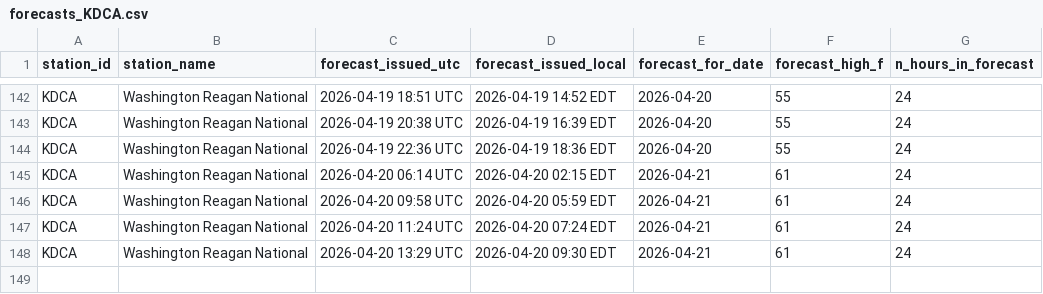
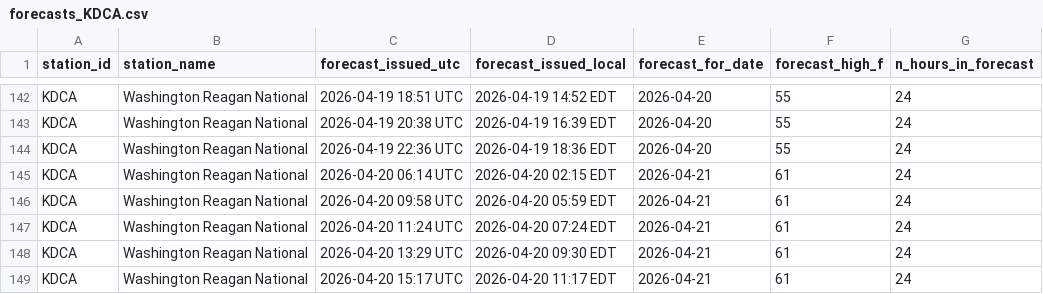
Before and after one commit to foxandfortune/Weather, a CSV file: data/forecasts_KDCA.csv, drawn as a sheet; only a part is shown, gaps mark what is left out.

```diff
--- a/data/forecasts_KDCA.csv
+++ b/data/forecasts_KDCA.csv
@@ -148 +148,2 @@ KDCA,Washington Reagan National,2026-04-20 11:24 UTC,2026-04-20 07:24 EDT,2026-0
 KDCA,Washington Reagan National,2026-04-20 13:29 UTC,2026-04-20 09:30 EDT,2026-04-21,61,24
+KDCA,Washington Reagan National,2026-04-20 15:17 UTC,2026-04-20 11:17 EDT,2026-04-21,61,24
```
Also changed, not shown: data/forecasts_KLAS.csv, data/forecasts_KLAX.csv, 17 other files.
